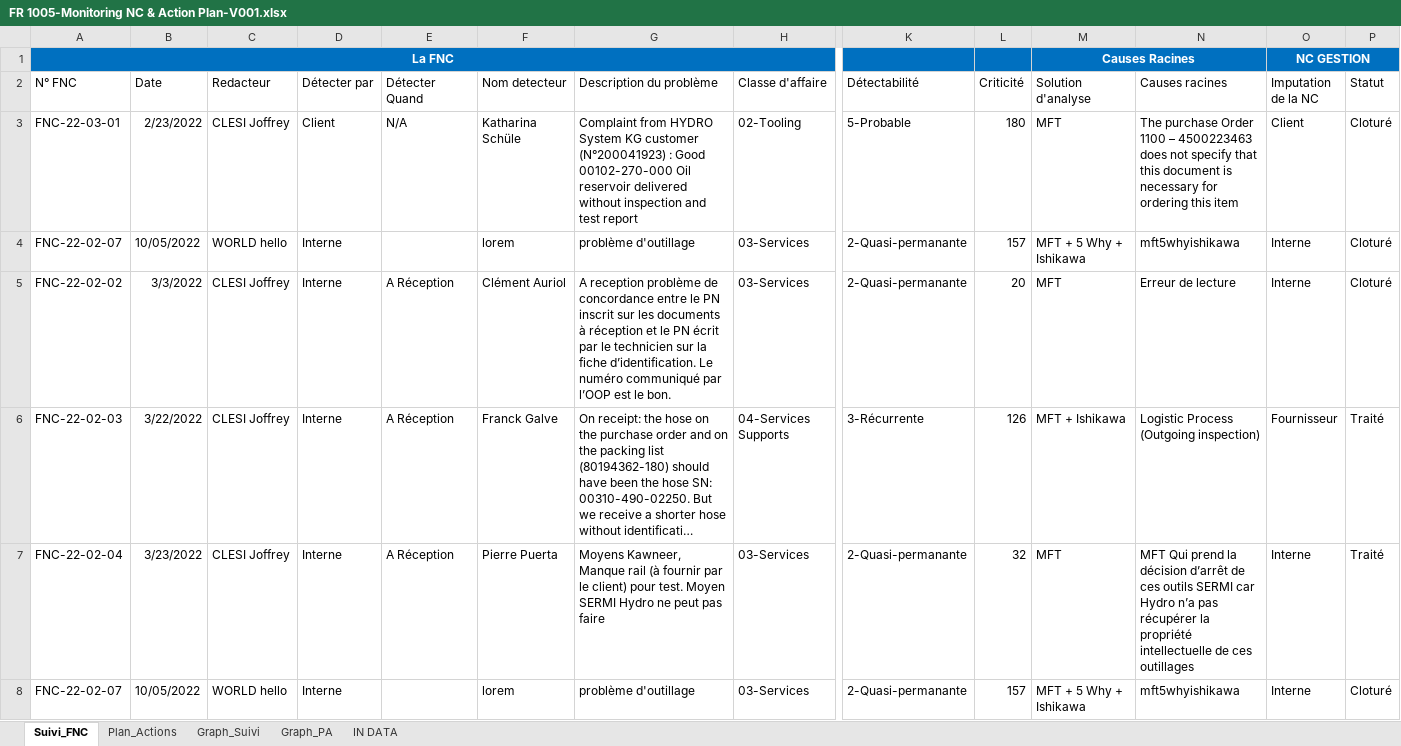
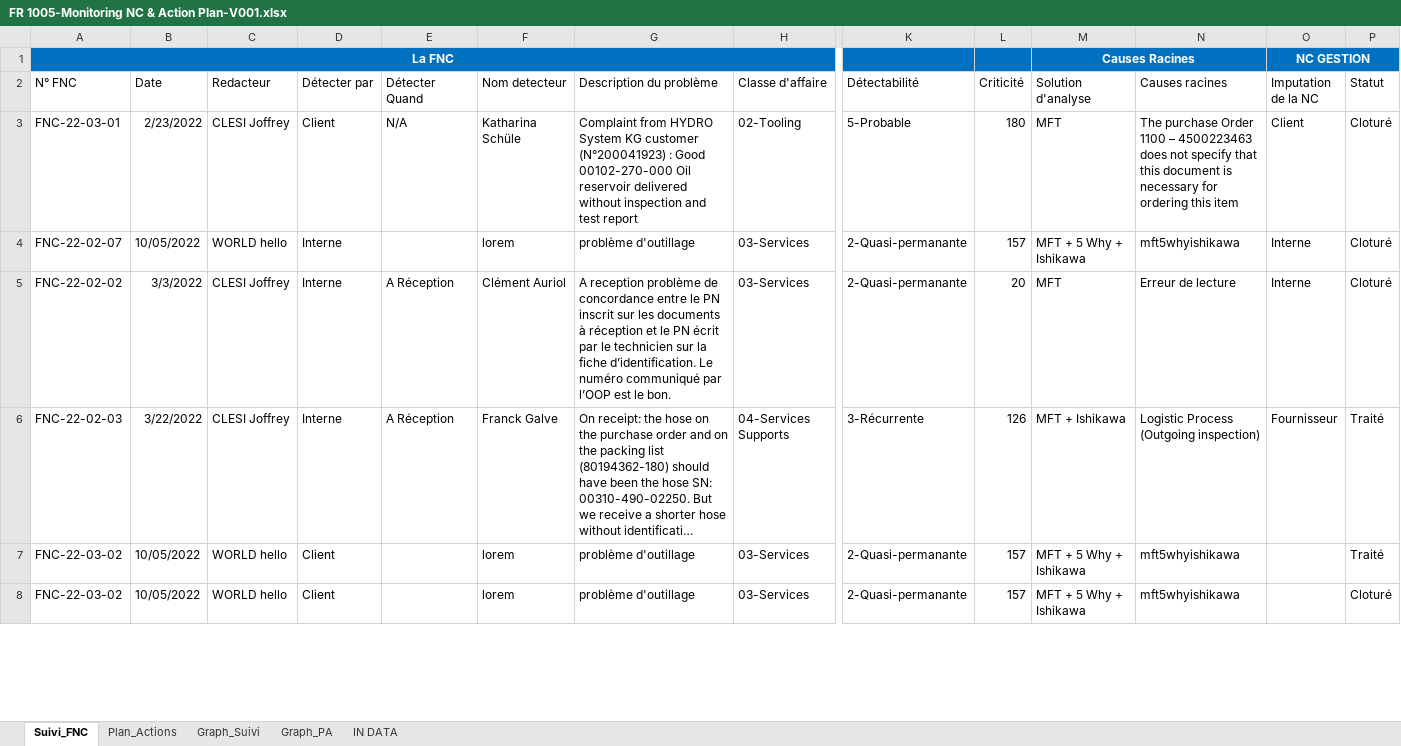
Before and after one commit to tatsu9918/stage_excel, an Excel workbook: FR 1005-Monitoring NC & Action Plan-V001.xlsx, sheet Suivi_FNC, drawn as a sheet; only a part is shown, gaps mark what is left out; long unchanged cells end in …; values as stored, in another font and other column widths than the file's, no borders; table styles not drawn; removed rows and columns are numbered as before the commit, all else as after; rows hold the shown columns only; the diff covers the shown part only; the diff names each change by its address in the sheet, - before the commit and + after, or states it on an @@ line.

```diff
--- a/FR 1005-Monitoring NC & Action Plan-V001.xlsx (sheet Suivi_FNC)
+++ b/FR 1005-Monitoring NC & Action Plan-V001.xlsx (sheet Suivi_FNC)
-row 7: FNC-22-02-04 | 3/23/2022 | CLESI Joffrey | Interne | A Réception | Pierre Puerta | Moyens Kawneer, Manque rail (à fournir par le client) pour test. Moyen SERMI Hydro ne peut pas faire | 03-Services | 2-Quasi-permanante | 32 | MFT | MFT Qui prend la décision d’arrêt de ces outils SERMI car Hydro n’a pas récupérer la propriété intellectuelle de ces outillages | Interne | Traité
+row 7: FNC-22-03-02 | 10/05/2022 | WORLD hello | Client |  | lorem | problème d'outillage | 03-Services | 2-Quasi-permanante | 157 | MFT + 5 Why + Ishikawa | mft5whyishikawa |  | Traité
-A8 (N° FNC): FNC-22-02-07
+A8 (N° FNC): FNC-22-03-02
-D8 (Détecter par): Interne
+D8 (Détecter par): Client
-O8 (Imputation de la NC): Interne
+O8 (Imputation de la NC): (empty)
```
Also changed, not shown: 3 added rows and 2 removed rows elsewhere in this sheet, sheet Plan_Actions, charts or pictures, ExpDevis.xlsx, HYFR_DC-FC_2022 JZ.xlsx, 5 other files.
